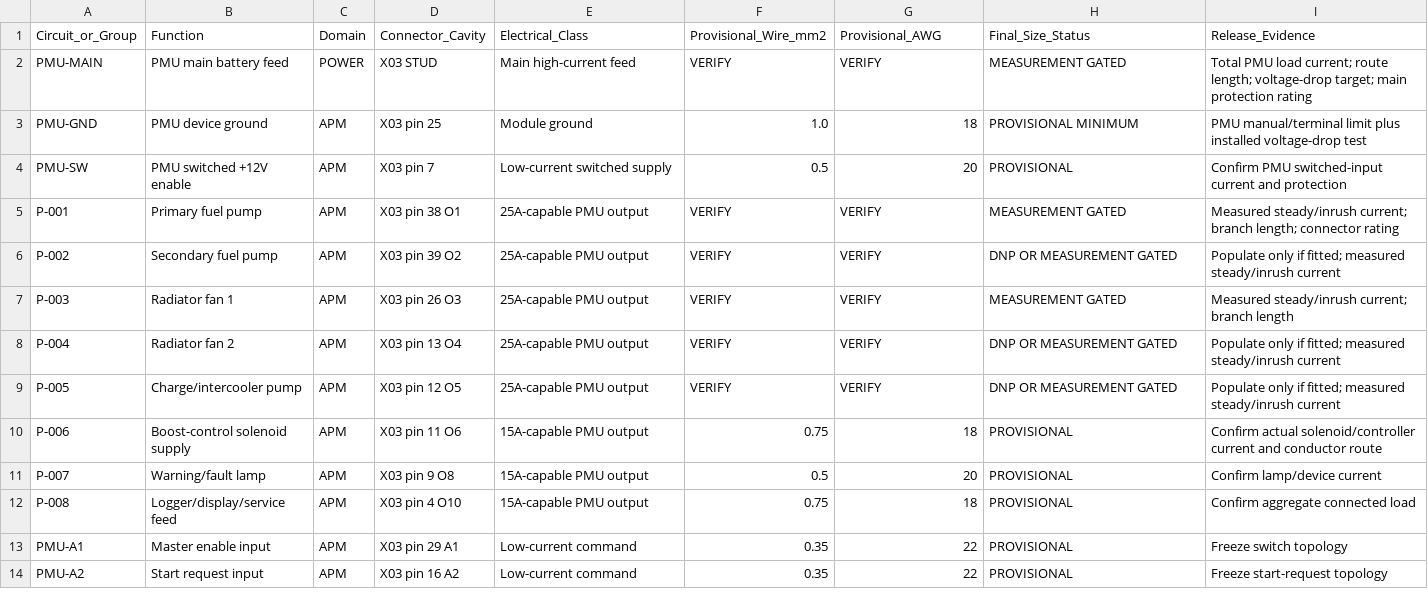
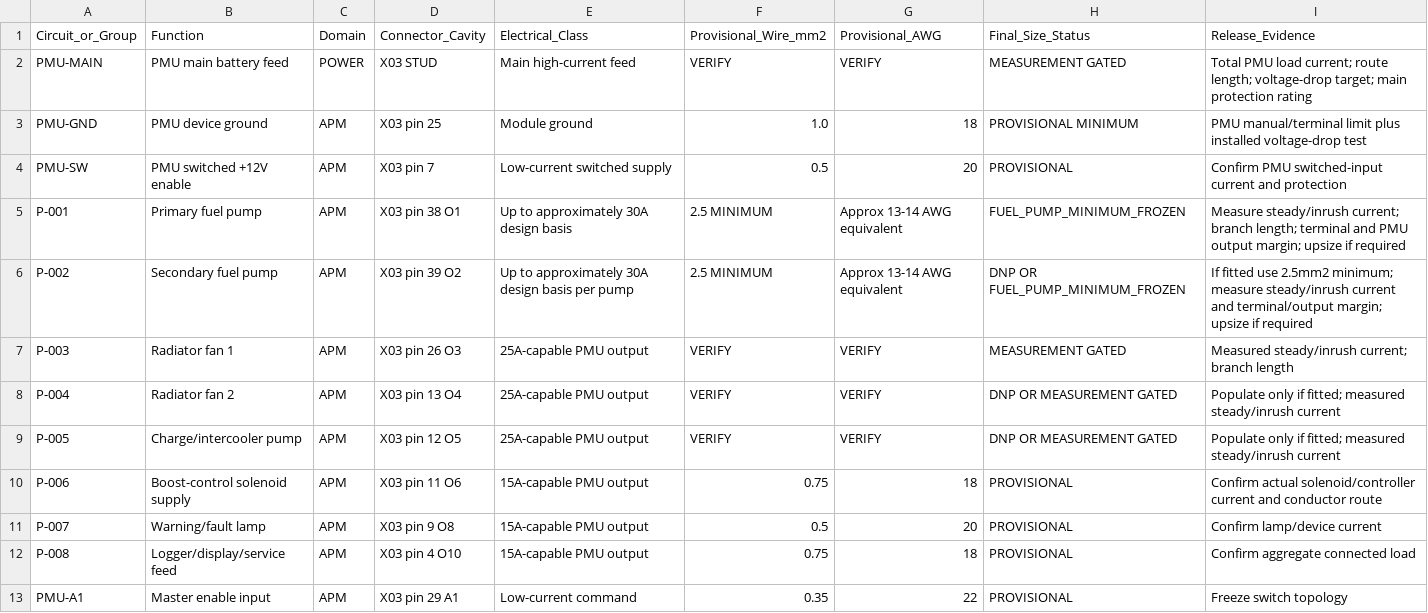
Before and after one commit to sawilso81-M8Cycle/Turbo-Vrod-Fueltec-550-Setup, a CSV file: docs/Production-Harness-Milestone/Wire-Size-Schedule.csv, drawn as a sheet; only a part is shown; the shorter side is filled out with more unchanged rows.

Commit message:
Freeze 2.5mm2 minimum for primary and secondary fuel-pump feeds

```diff
--- a/docs/Production-Harness-Milestone/Wire-Size-Schedule.csv
+++ b/docs/Production-Harness-Milestone/Wire-Size-Schedule.csv
@@ -4,4 +4,4 @@ PMU-GND,PMU device ground,APM,X03 pin 25,Module ground,1.0,18,PROVISIONAL MINIMU
 PMU-SW,PMU switched +12V enable,APM,X03 pin 7,Low-current switched supply,0.5,20,PROVISIONAL,Confirm PMU switched-input current and protection
-P-001,Primary fuel pump,APM,X03 pin 38 O1,25A-capable PMU output,VERIFY,VERIFY,MEASUREMENT GATED,Measured steady/inrush current; branch length; connector rating
-P-002,Secondary fuel pump,APM,X03 pin 39 O2,25A-capable PMU output,VERIFY,VERIFY,DNP OR MEASUREMENT GATED,Populate only if fitted; measured steady/inrush current
+P-001,Primary fuel pump,APM,X03 pin 38 O1,Up to approximately 30A design basis,2.5 MINIMUM,Approx 13-14 AWG equivalent,FUEL_PUMP_MINIMUM_FROZEN,Measure steady/inrush current; branch length; terminal and PMU output margin; upsize if required
+P-002,Secondary fuel pump,APM,X03 pin 39 O2,Up to approximately 30A design basis per pump,2.5 MINIMUM,Approx 13-14 AWG equivalent,DNP OR FUEL_PUMP_MINIMUM_FROZEN,If fitted use 2.5mm2 minimum; measure steady/inrush current and terminal/output margin; upsize if required
 P-003,Radiator fan 1,APM,X03 pin 26 O3,25A-capable PMU output,VERIFY,VERIFY,MEASUREMENT GATED,Measured steady/inrush current; branch length
```
